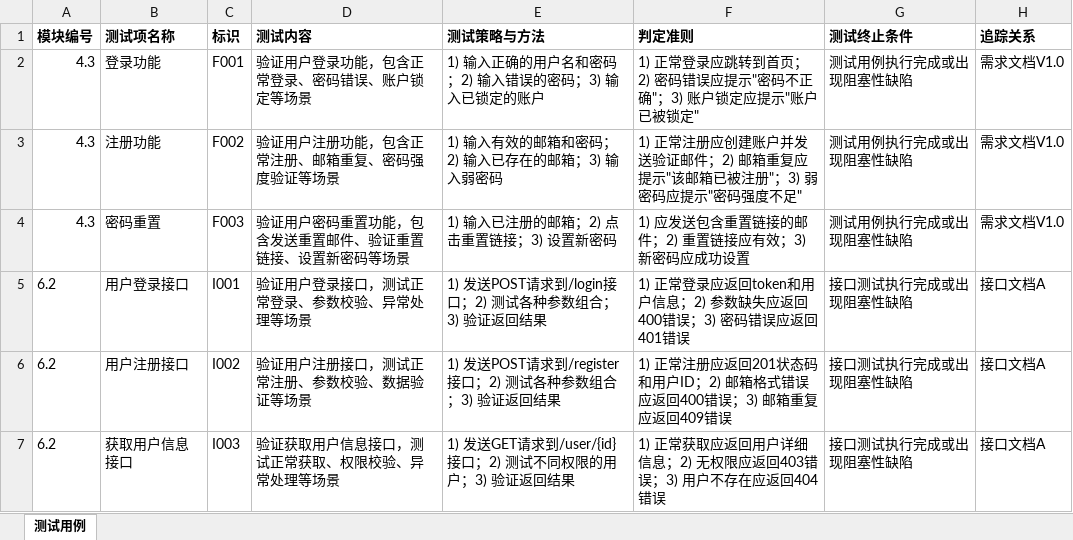
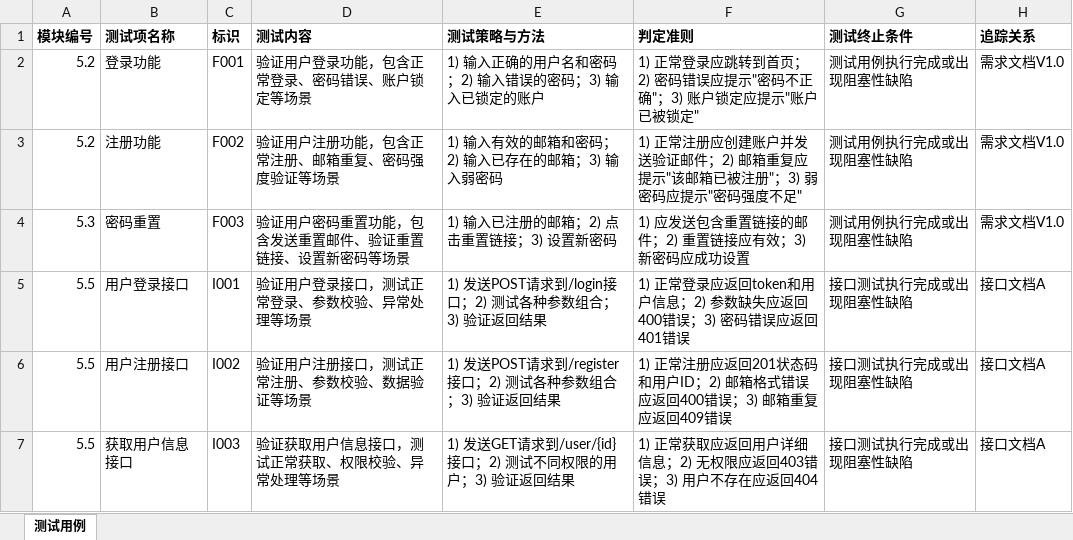
Before and after one commit to EdenYan0213/DocAutoGenByExcel, an Excel workbook: test_data.xlsx, sheet 测试用例, drawn as a sheet; values as stored, in another font and other column widths than the file's, no borders; the diff names each change by its address in the sheet, - before the commit and + after, or states it on an @@ line.

```diff
--- a/test_data.xlsx (sheet 测试用例)
+++ b/test_data.xlsx (sheet 测试用例)
-A2:A3 (模块编号): 4.3
+A2:A3 (模块编号): 5.2
-A4 (模块编号): 4.3
+A4 (模块编号): 5.3
-A5:A7 (模块编号): 6.2
+A5:A7 (模块编号): 5.5
```
Also changed, not shown: 15 other files.
